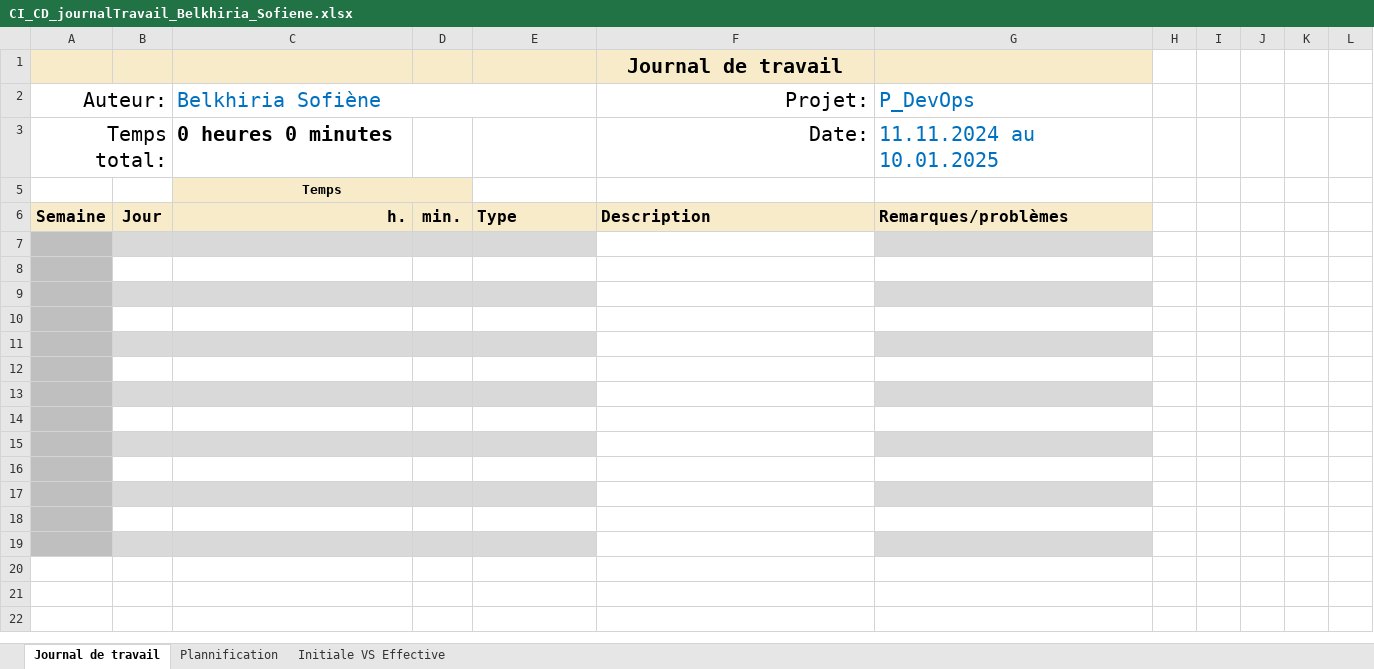
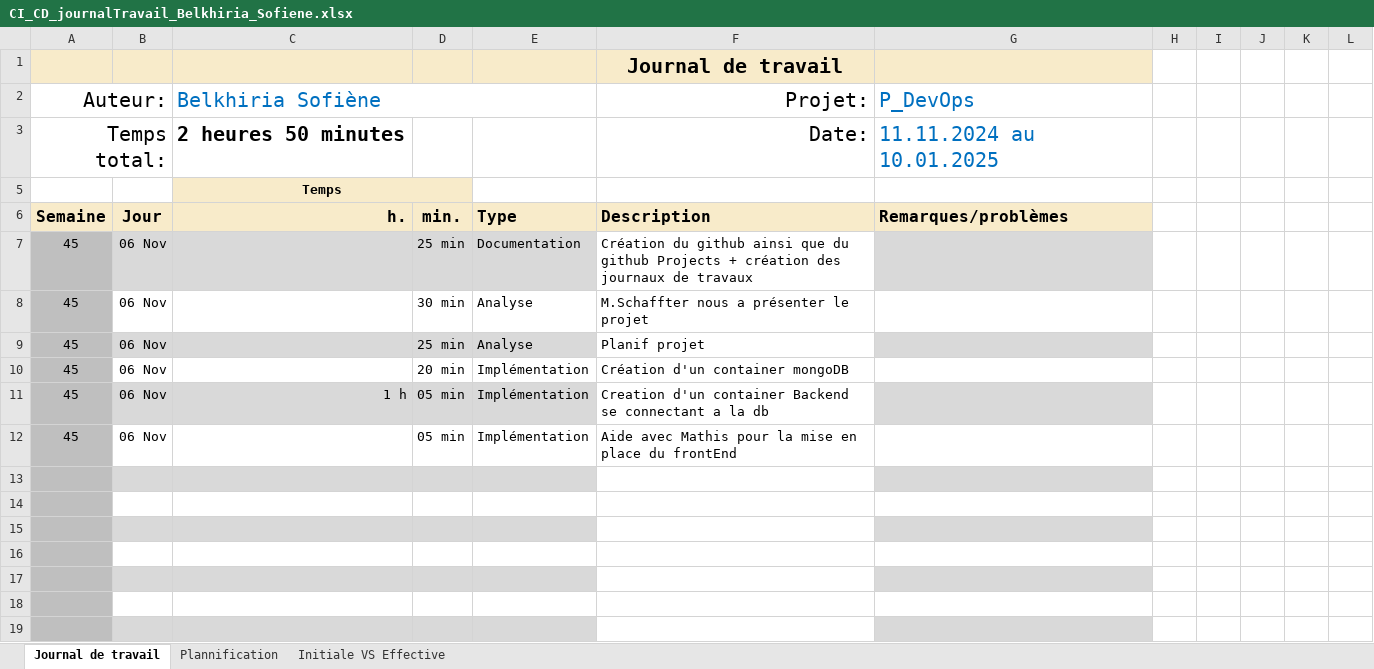
Before and after one commit to termimi/P_DevOps324-450, an Excel workbook: WIP/journaux de travaux/CI_CD_journalTravail_Belkhiria_Sofiene.xlsx, sheet Journal de travail, drawn as a sheet; values as stored, in another font and other column widths than the file's, no borders; conditional formats and table styles not drawn; the diff names each change by its address in the sheet, - before the commit and + after, or states it on an @@ line.

Commit message:
[doc]: Update journal de travail Sofiène CI/CD

```diff
--- a/WIP/journaux de travaux/CI_CD_journalTravail_Belkhiria_Sofiene.xlsx (sheet Journal de travail)
+++ b/WIP/journaux de travaux/CI_CD_journalTravail_Belkhiria_Sofiene.xlsx (sheet Journal de travail)
-C3: 0 heures 0 minutes
+C3: 2 heures 50 minutes
-row 7: (empty)
+row 7: 45 | 06 Nov |  | 25 min | Documentation | Création du github ainsi que du github Projects + création des journaux de travaux
-row 8: (empty)
+row 8: 45 | 06 Nov |  | 30 min | Analyse | M.Schaffter nous a présenter le projet
-row 9: (empty)
+row 9: 45 | 06 Nov |  | 25 min | Analyse | Planif projet
-row 10: (empty)
+row 10: 45 | 06 Nov |  | 20 min | Implémentation | Création d'un container mongoDB
-row 11: (empty)
+row 11: 45 | 06 Nov | 1 h | 05 min | Implémentation | Creation d'un container Backend se connectant a la db
-row 12: (empty)
+row 12: 45 | 06 Nov |  | 05 min | Implémentation | Aide avec Mathis pour la mise en place du frontEnd
```
Also changed, not shown: sheet Plannification, hidden cells, charts or pictures.
